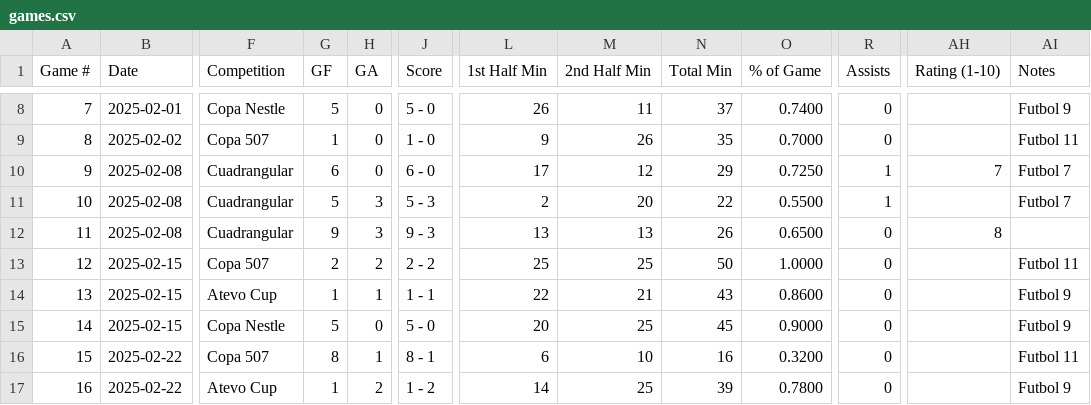
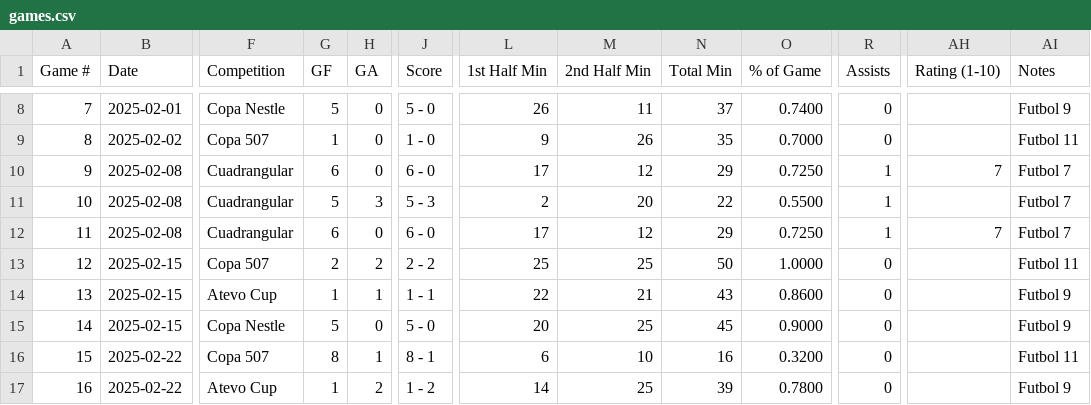
Before and after one commit to pepinllamas/match-data, a CSV file: games.csv, drawn as a sheet; only a part is shown, gaps mark what is left out; the diff names each change by its address in the sheet, - before the commit and + after, or states it on an @@ line.

Commit message:
Update match data (140 games)

```diff
--- a/games.csv
+++ b/games.csv
-G12 (GF): 9
+G12 (GF): 6
-H12 (GA): 3
+H12 (GA): 0
-J12 (Score): 9 - 3
+J12 (Score): 6 - 0
-L12 (1st Half Min): 13
+L12 (1st Half Min): 17
-M12 (2nd Half Min): 13
+M12 (2nd Half Min): 12
-N12 (Total Min): 26
+N12 (Total Min): 29
-O12 (% of Game): 0.6500
+O12 (% of Game): 0.7250
-R12 (Assists): 0
+R12 (Assists): 1
-AH12 (Rating (1-10)): 8
+AH12 (Rating (1-10)): 7
-AI12 (Notes): (empty)
+AI12 (Notes): Futbol 7
```
